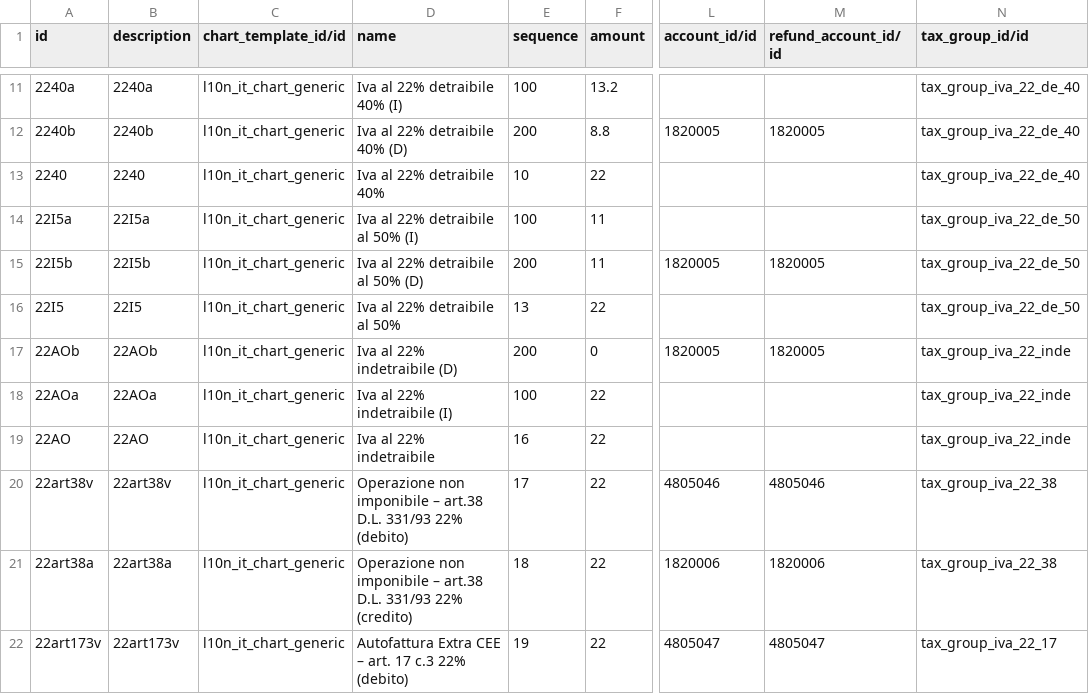
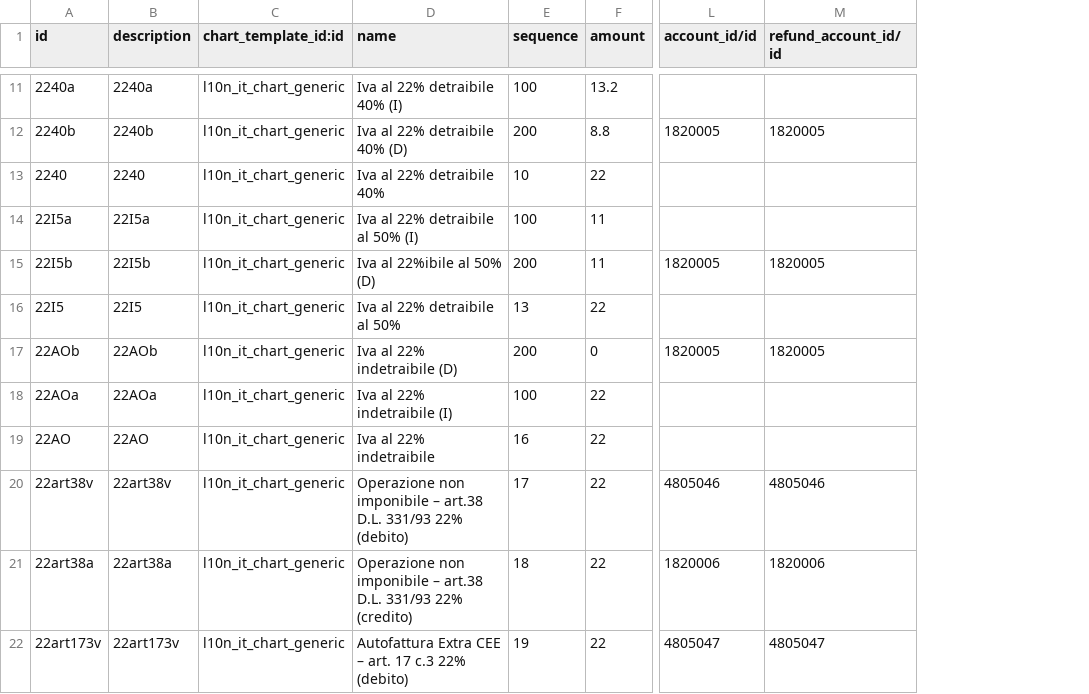
Before and after one commit to efatto/efatto, a CSV file: l10n_it_generic/data/account.tax.template.csv, drawn as a sheet; only a part is shown, gaps mark what is left out; removed rows and columns are numbered as before the commit, all else as after; the diff covers the shown part only; the diff names each change by its address in the sheet, - before the commit and + after, or states it on an @@ line.

```diff
--- a/l10n_it_generic/data/account.tax.template.csv
+++ b/l10n_it_generic/data/account.tax.template.csv
-column N (tax_group_id/id), rows 11-22: tax_group_iva_22_de_40 | tax_group_iva_22_de_40 | tax_group_iva_22_de_40 | tax_group_iva_22_de_50 | tax_group_iva_22_de_50 | tax_group_iva_22_de_50 | tax_group_iva_22_inde | tax_group_iva_22_inde | tax_group_iva_22_inde | tax_group_iva_22_38 | tax_group_iva_22_38 | tax_group_iva_22_17
-C1: chart_template_id/id
+C1: chart_template_id:id
-D15 (name): Iva al 22% detraibile al 50% (D)
+D15 (name): Iva al 22%ibile al 50% (D)
```
Also changed, not shown: 12 added rows and 2 removed rows elsewhere in this file, l10n_it_generic/data/account.fiscal.position.tax.template.csv, 1 other file.
